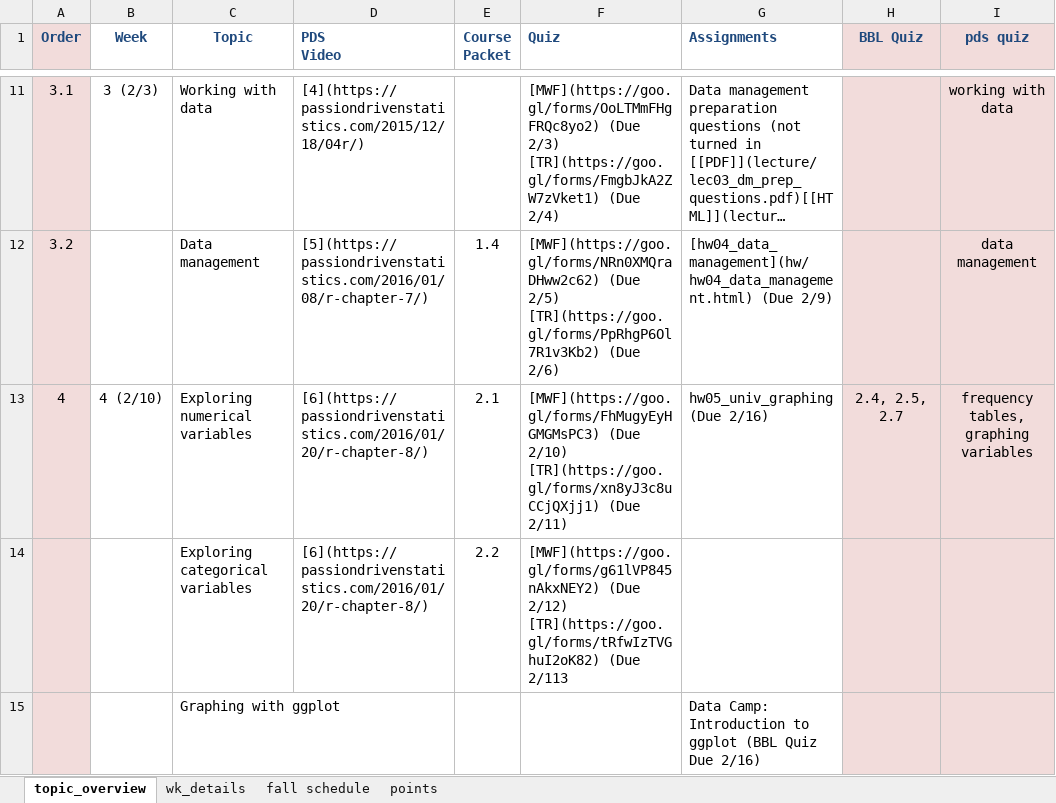
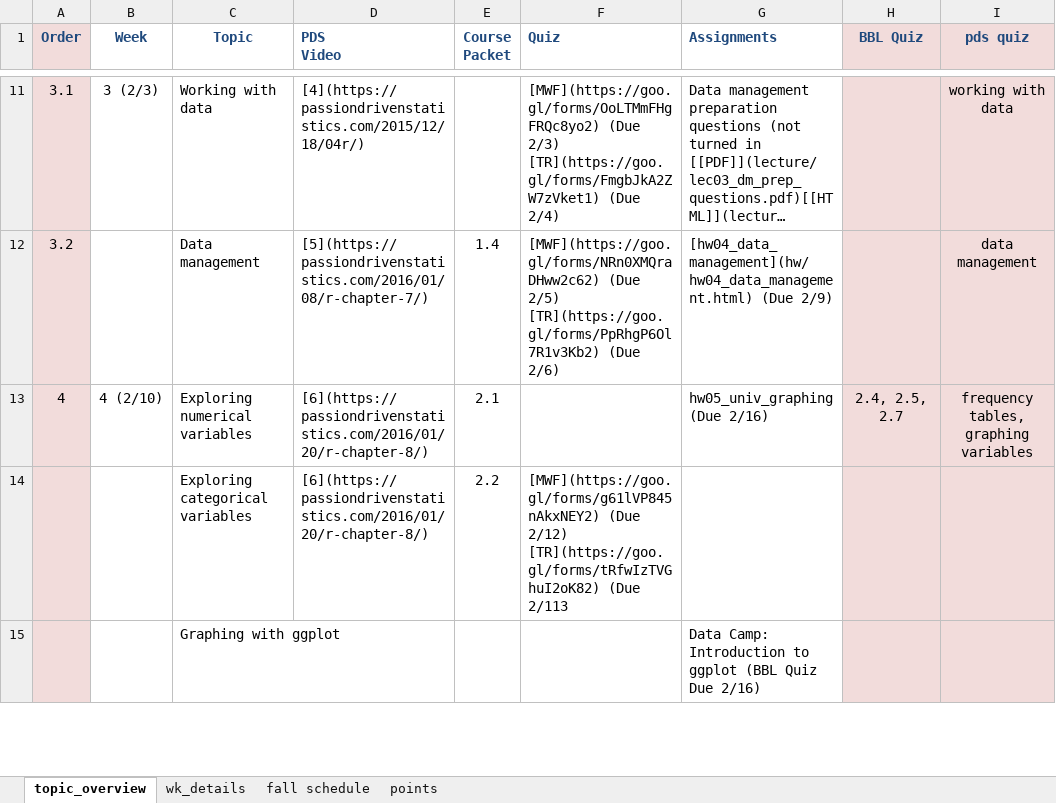
Before and after one commit to norcalbiostat/MATH315, an Excel workbook: schedule_315.xlsx, sheet topic_overview, drawn as a sheet; only a part is shown, gaps mark what is left out; long unchanged cells end in …; values as stored, in another font and other column widths than the file's, no borders; ↵ is a line break in a cell; the diff names each change by its address in the sheet, - before the commit and + after, or states it on an @@ line.

```diff
--- a/schedule_315.xlsx (sheet topic_overview)
+++ b/schedule_315.xlsx (sheet topic_overview)
-F13 (Quiz): [MWF](https://goo.gl/forms/FhMugyEyHGMGMsPC3) (Due 2/10) ↵ [TR](https://goo.gl/forms/xn8yJ3c8uCCjQXjj1) (Due 2/11)
+F13 (Quiz): (empty)
```
Also changed, not shown: 7 other files.
